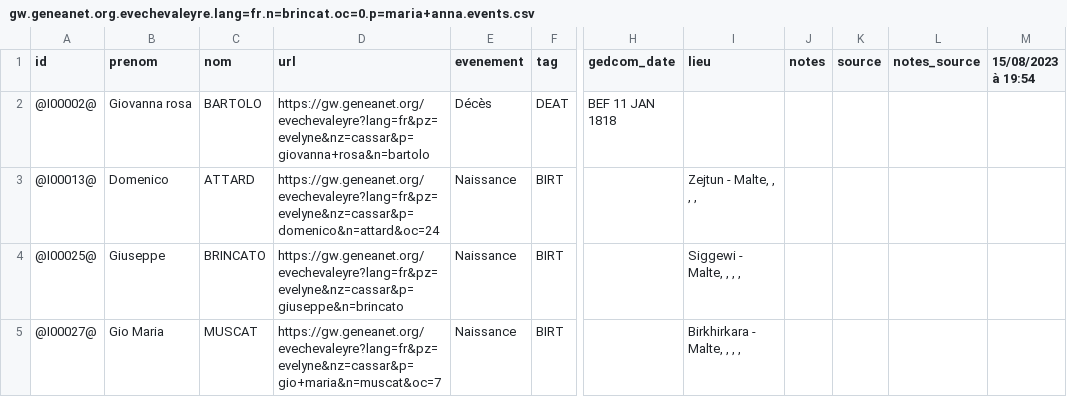
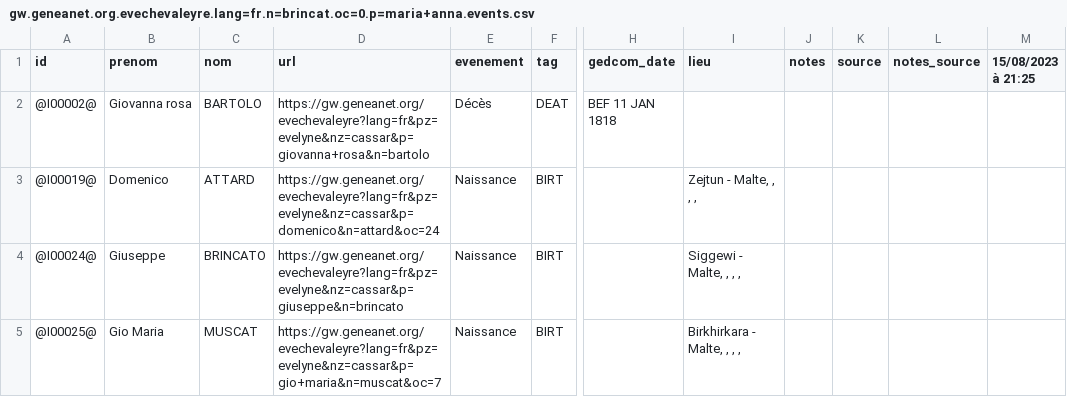
Before and after one commit to nraibaut/geneanet_v2, a CSV file: result/gw.geneanet.org.evechevaleyre.lang=fr.n=brincat.oc=0.p=maria+anna.events.csv, drawn as a sheet; only a part is shown, gaps mark what is left out; the diff names each change by its address in the sheet, - before the commit and + after, or states it on an @@ line.

```diff
--- a/result/gw.geneanet.org.evechevaleyre.lang=fr.n=brincat.oc=0.p=maria+anna.events.csv
+++ b/result/gw.geneanet.org.evechevaleyre.lang=fr.n=brincat.oc=0.p=maria+anna.events.csv
-M1: 15/08/2023 à 19:54
+M1: 15/08/2023 à 21:25
-A3 (id): @I00013@
+A3 (id): @I00019@
-A4 (id): @I00025@
+A4 (id): @I00024@
-A5 (id): @I00027@
+A5 (id): @I00025@
```
Also changed, not shown: result/gw.geneanet.org.danielr13.lang=fr.n=nicolas.oc=0.p=etienne+henri.csv, result/gw.geneanet.org.danielr13.lang=fr.n=nicolas.oc=0.p=etienne+henri.events.csv, 17 other files.
